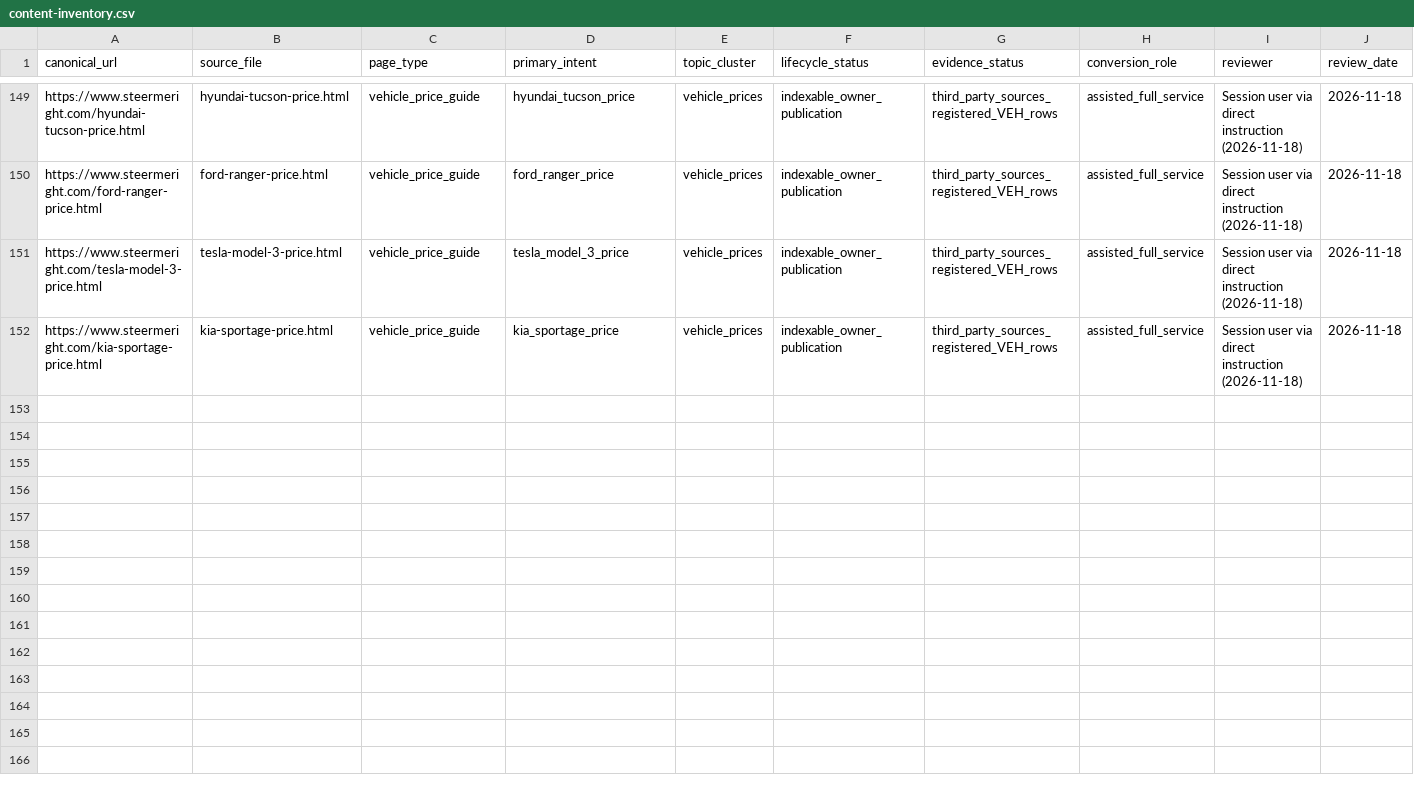
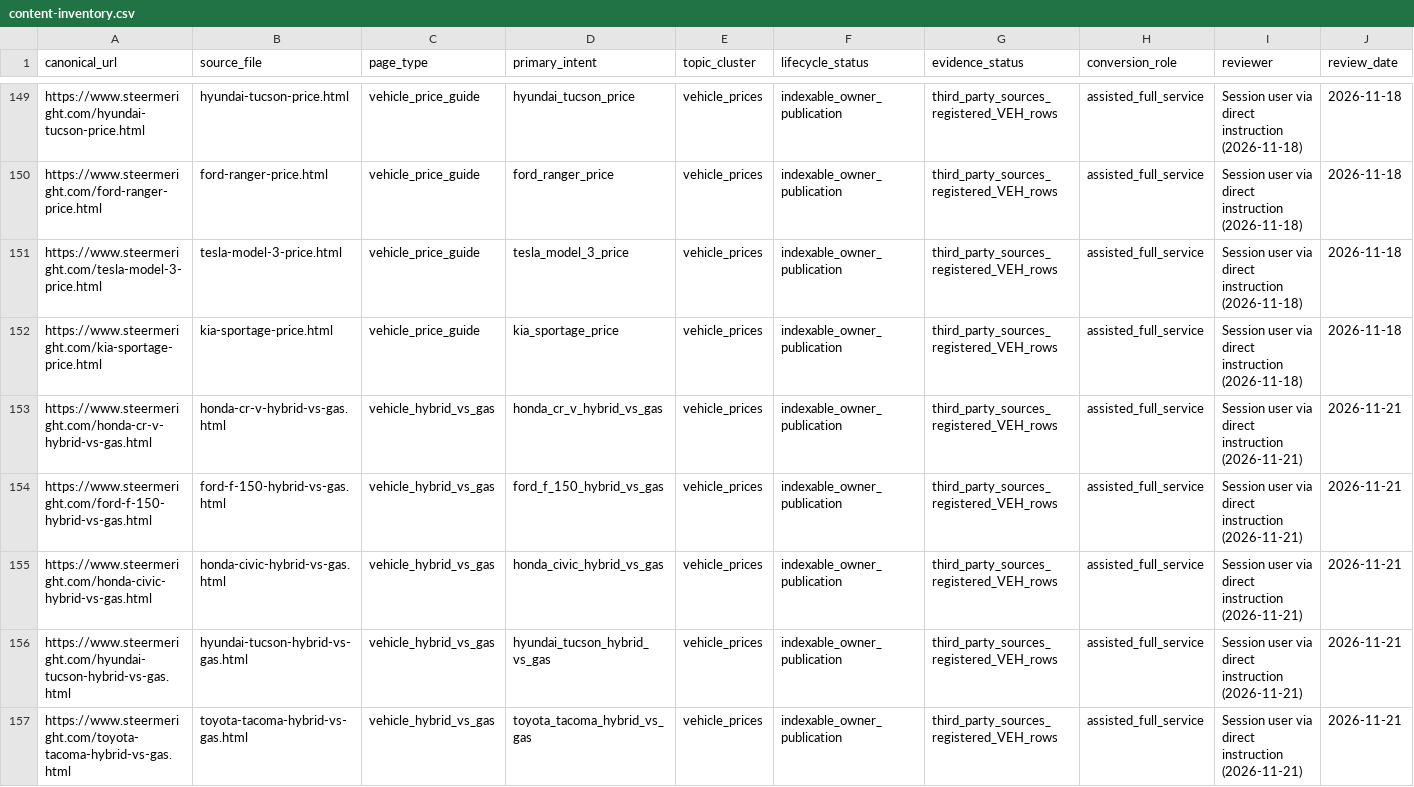
Before and after one commit to m1jenkins/Barton, a CSV file: data/content-inventory.csv, drawn as a sheet; only a part is shown, gaps mark what is left out; rows hold the shown columns only; the diff names each change by its address in the sheet, - before the commit and + after, or states it on an @@ line.

```diff
--- a/data/content-inventory.csv
+++ b/data/content-inventory.csv
+row 153: https://www.steermeright.com/honda-cr-v-hybrid-vs-gas.html | honda-cr-v-hybrid-vs-gas.html | vehicle_hybrid_vs_gas | honda_cr_v_hybrid_vs_gas | vehicle_prices | indexable_owner_publication | third_party_sources_registered_VEH_rows | assisted_full_service | Session user via direct instruction (2026-11-21) | 2026-11-21
+row 154: https://www.steermeright.com/ford-f-150-hybrid-vs-gas.html | ford-f-150-hybrid-vs-gas.html | vehicle_hybrid_vs_gas | ford_f_150_hybrid_vs_gas | vehicle_prices | indexable_owner_publication | third_party_sources_registered_VEH_rows | assisted_full_service | Session user via direct instruction (2026-11-21) | 2026-11-21
+row 155: https://www.steermeright.com/honda-civic-hybrid-vs-gas.html | honda-civic-hybrid-vs-gas.html | vehicle_hybrid_vs_gas | honda_civic_hybrid_vs_gas | vehicle_prices | indexable_owner_publication | third_party_sources_registered_VEH_rows | assisted_full_service | Session user via direct instruction (2026-11-21) | 2026-11-21
+row 156: https://www.steermeright.com/hyundai-tucson-hybrid-vs-gas.html | hyundai-tucson-hybrid-vs-gas.html | vehicle_hybrid_vs_gas | hyundai_tucson_hybrid_vs_gas | vehicle_prices | indexable_owner_publication | third_party_sources_registered_VEH_rows | assisted_full_service | Session user via direct instruction (2026-11-21) | 2026-11-21
+row 157: https://www.steermeright.com/toyota-tacoma-hybrid-vs-gas.html | toyota-tacoma-hybrid-vs-gas.html | vehicle_hybrid_vs_gas | toyota_tacoma_hybrid_vs_gas | vehicle_prices | indexable_owner_publication | third_party_sources_registered_VEH_rows | assisted_full_service | Session user via direct instruction (2026-11-21) | 2026-11-21
```
Also changed, not shown: docs/seo-execution/query-map.csv, 21 other files.
